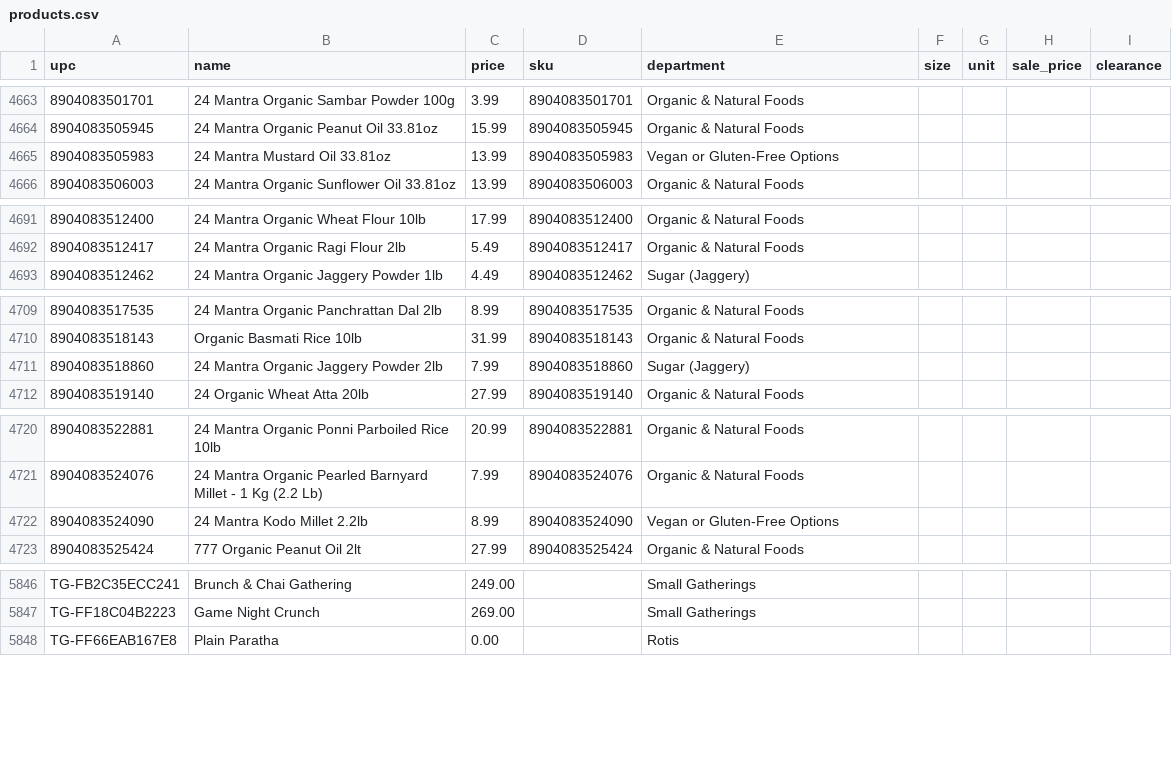
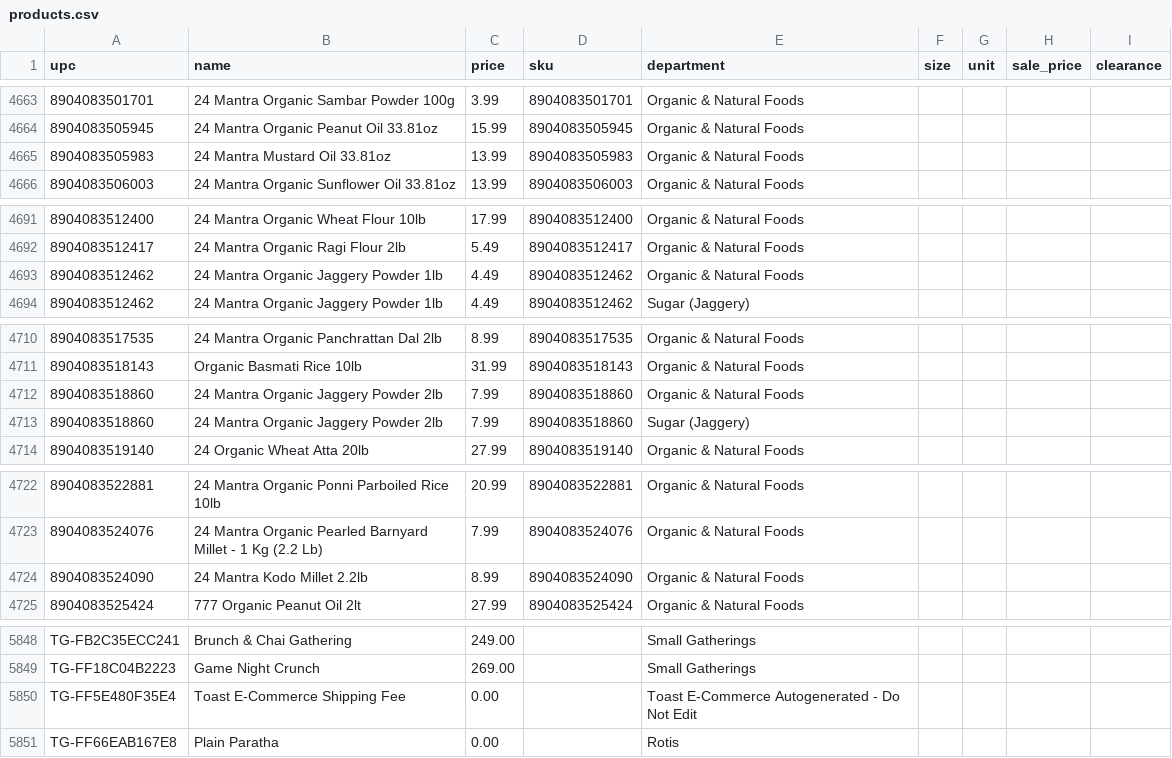
Before and after one commit to spicetownbackend/spicetown-labels, a CSV file: data/products.csv, drawn as a sheet; only a part is shown, gaps mark what is left out.

```diff
--- a/data/products.csv
+++ b/data/products.csv
@@ -4664,3 +4664,3 @@ upc,name,price,sku,department,size,unit,sale_price,clearance
 8904083505945,24 Mantra Organic Peanut Oil 33.81oz,15.99,8904083505945,Organic & Natural Foods,,,,
-8904083505983,24 Mantra Mustard Oil 33.81oz,13.99,8904083505983,Vegan or Gluten-Free Options,,,,
+8904083505983,24 Mantra Mustard Oil 33.81oz,13.99,8904083505983,Organic & Natural Foods,,,,
 8904083506003,24 Mantra Organic Sunflower Oil 33.81oz,13.99,8904083506003,Organic & Natural Foods,,,,
@@ -4692,2 +4692,3 @@ upc,name,price,sku,department,size,unit,sale_price,clearance
 8904083512417,24 Mantra Organic Ragi Flour 2lb,5.49,8904083512417,Organic & Natural Foods,,,,
+8904083512462,24 Mantra Organic Jaggery Powder 1lb,4.49,8904083512462,Organic & Natural Foods,,,,
 8904083512462,24 Mantra Organic Jaggery Powder 1lb,4.49,8904083512462,Sugar (Jaggery),,,,
@@ -4710,2 +4711,3 @@ upc,name,price,sku,department,size,unit,sale_price,clearance
 8904083518143,Organic Basmati Rice 10lb,31.99,8904083518143,Organic & Natural Foods,,,,
+8904083518860,24 Mantra Organic Jaggery Powder 2lb,7.99,8904083518860,Organic & Natural Foods,,,,
 8904083518860,24 Mantra Organic Jaggery Powder 2lb,7.99,8904083518860,Sugar (Jaggery),,,,
@@ -4721,3 +4723,3 @@ upc,name,price,sku,department,size,unit,sale_price,clearance
 8904083524076,24 Mantra Organic Pearled Barnyard Millet - 1 Kg (2.2 Lb),7.99,8904083524076,Organic & Natural Foods,,,,
-8904083524090,24 Mantra Kodo Millet 2.2lb,8.99,8904083524090,Vegan or Gluten-Free Options,,,,
+8904083524090,24 Mantra Kodo Millet 2.2lb,8.99,8904083524090,Organic & Natural Foods,,,,
 8904083525424,777 Organic Peanut Oil 2lt,27.99,8904083525424,Organic & Natural Foods,,,,
@@ -5847,2 +5849,3 @@ TG-FB2C35ECC241,Brunch & Chai Gathering,249.00,,Small Gatherings,,,,
 TG-FF18C04B2223,Game Night Crunch,269.00,,Small Gatherings,,,,
+TG-FF5E480F35E4,Toast E-Commerce Shipping Fee,0.00,,Toast E-Commerce Autogenerated - Do Not Edit,,,,
 TG-FF66EAB167E8,Plain Paratha,0.00,,Rotis,,,,
```
